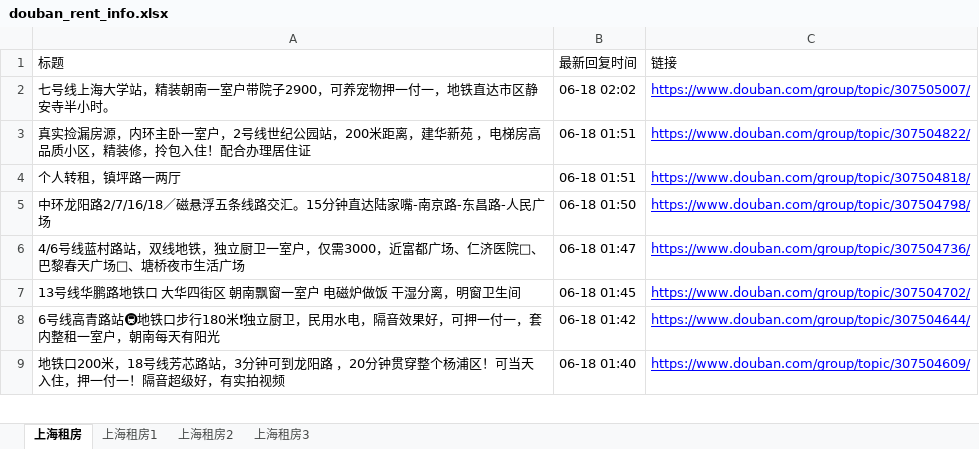
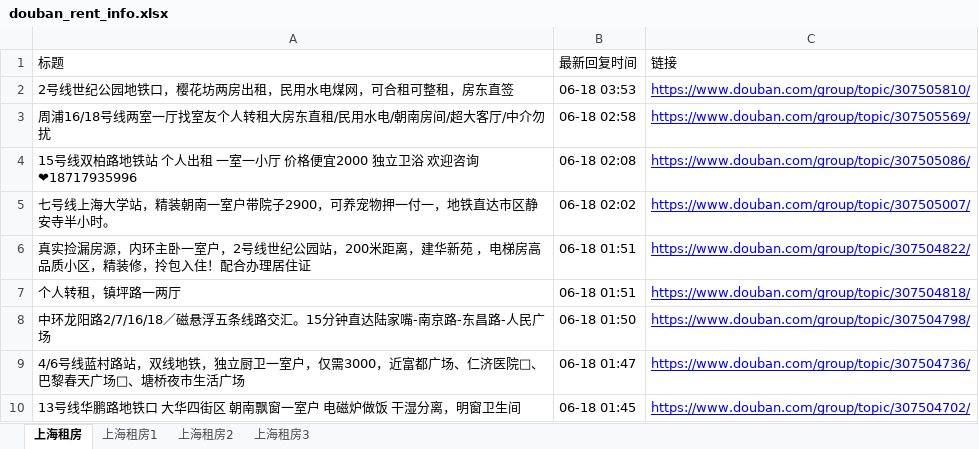
Before and after one commit to RyanShi0118/rent-info-crawler, an Excel workbook: douban_rent_info.xlsx, sheet 上海租房, drawn as a sheet; only a part is shown; the shorter side is filled out with more unchanged rows; values as stored, in another font and other column widths than the file's, no borders; the diff names each change by its address in the sheet, - before the commit and + after, or states it on an @@ line.

```diff
--- a/douban_rent_info.xlsx (sheet 上海租房)
+++ b/douban_rent_info.xlsx (sheet 上海租房)
+row 2: 2号线世纪公园地铁口，樱花坊两房出租，民用水电煤网，可合租可整租，房东直签 | 06-18 03:53 | https://www.douban.com/group/topic/307505810/
+row 3: 周浦16/18号线两室一厅找室友个人转租大房东直租/民用水电/朝南房间/超大客厅/中介勿扰 | 06-18 02:58 | https://www.douban.com/group/topic/307505569/
+row 4: 15号线双柏路地铁站 个人出租 一室一小厅 价格便宜2000 独立卫浴 欢迎咨询❤18717935996 | 06-18 02:08 | https://www.douban.com/group/topic/307505086/
```
Also changed, not shown: sheet 上海租房2, sheet 上海租房3, filtered_rent_info.xlsx, 1 other file.
